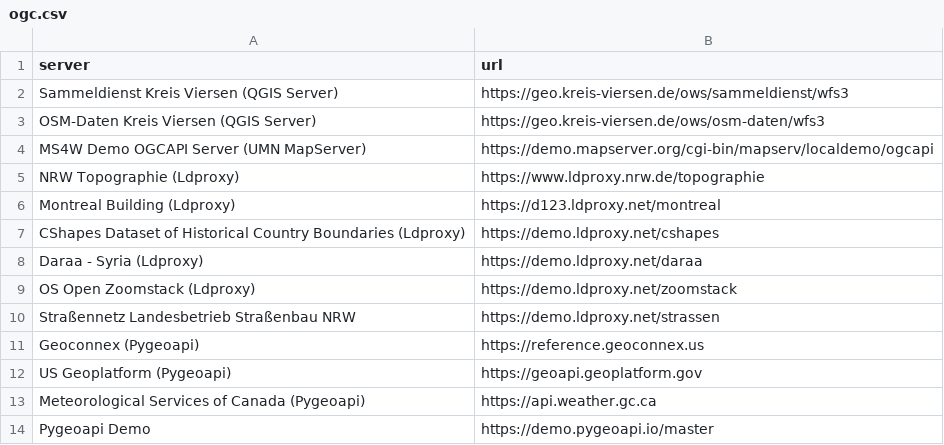
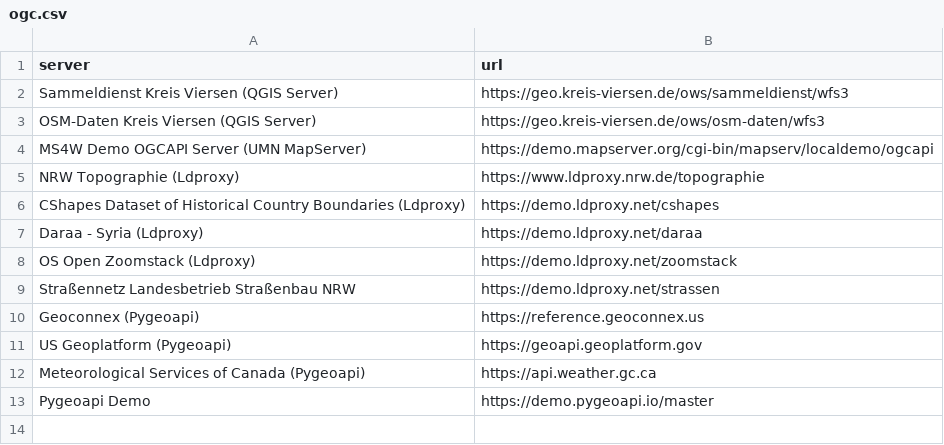
Before and after one commit to thangqd/becagis_streamlit, a CSV file: data/csv/ogc.csv, drawn as a sheet; the diff names each change by its address in the sheet, - before the commit and + after, or states it on an @@ line.

```diff
--- a/data/csv/ogc.csv
+++ b/data/csv/ogc.csv
-row 6: Montreal Building (Ldproxy) | https://d123.ldproxy.net/montreal
```
Also changed, not shown: 17 other files.
